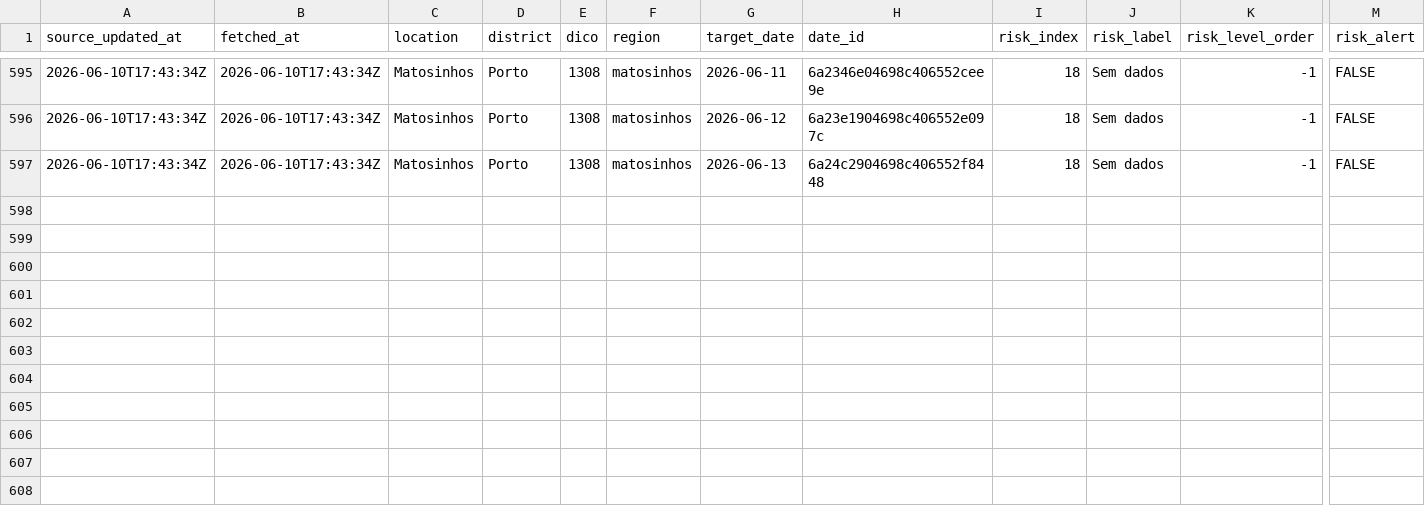
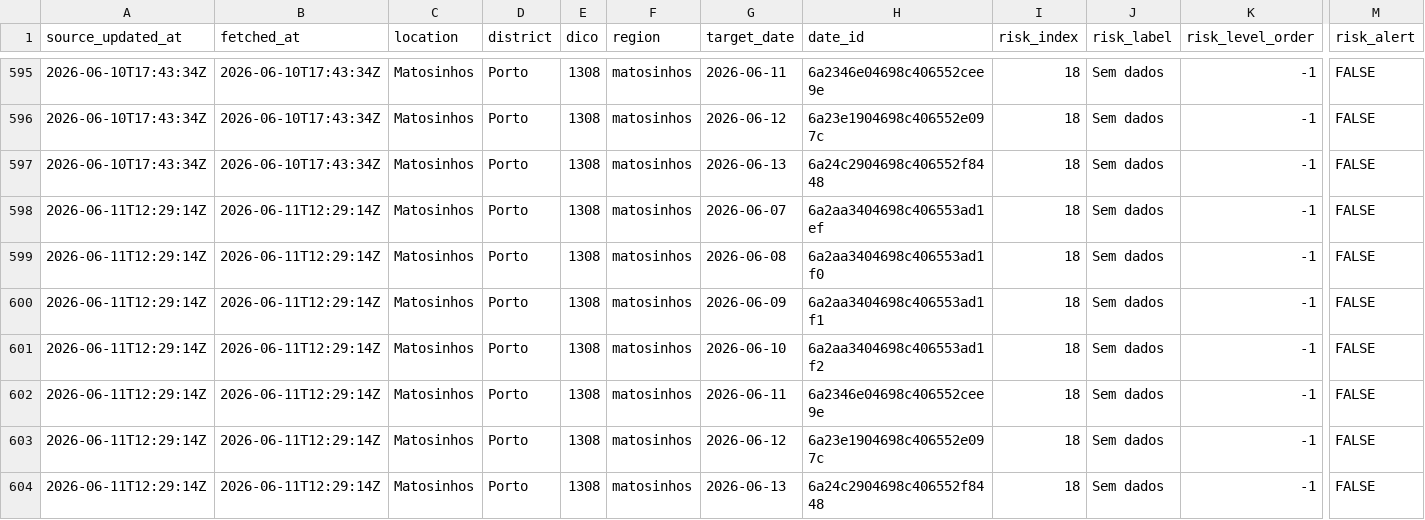
Before and after one commit to DBLQA90/qualar_matosinhos, a CSV file: data/clima_extremo_matosinhos_risk.csv, drawn as a sheet; only a part is shown, gaps mark what is left out; rows hold the shown columns only; the diff names each change by its address in the sheet, - before the commit and + after, or states it on an @@ line.

```diff
--- a/data/clima_extremo_matosinhos_risk.csv
+++ b/data/clima_extremo_matosinhos_risk.csv
+row 598: 2026-06-11T12:29:14Z | 2026-06-11T12:29:14Z | Matosinhos | Porto | 1308 | matosinhos | 2026-06-07 | 6a2aa3404698c406553ad1ef | 18 | Sem dados | -1 | FALSE
+row 599: 2026-06-11T12:29:14Z | 2026-06-11T12:29:14Z | Matosinhos | Porto | 1308 | matosinhos | 2026-06-08 | 6a2aa3404698c406553ad1f0 | 18 | Sem dados | -1 | FALSE
+row 600: 2026-06-11T12:29:14Z | 2026-06-11T12:29:14Z | Matosinhos | Porto | 1308 | matosinhos | 2026-06-09 | 6a2aa3404698c406553ad1f1 | 18 | Sem dados | -1 | FALSE
+row 601: 2026-06-11T12:29:14Z | 2026-06-11T12:29:14Z | Matosinhos | Porto | 1308 | matosinhos | 2026-06-10 | 6a2aa3404698c406553ad1f2 | 18 | Sem dados | -1 | FALSE
+row 602: 2026-06-11T12:29:14Z | 2026-06-11T12:29:14Z | Matosinhos | Porto | 1308 | matosinhos | 2026-06-11 | 6a2346e04698c406552cee9e | 18 | Sem dados | -1 | FALSE
+row 603: 2026-06-11T12:29:14Z | 2026-06-11T12:29:14Z | Matosinhos | Porto | 1308 | matosinhos | 2026-06-12 | 6a23e1904698c406552e097c | 18 | Sem dados | -1 | FALSE
+row 604: 2026-06-11T12:29:14Z | 2026-06-11T12:29:14Z | Matosinhos | Porto | 1308 | matosinhos | 2026-06-13 | 6a24c2904698c406552f8448 | 18 | Sem dados | -1 | FALSE
```
Also changed, not shown: data/ipma_matosinhos_forecast_errors.csv, data/ipma_matosinhos_heat_waves.csv, 31 other files.
